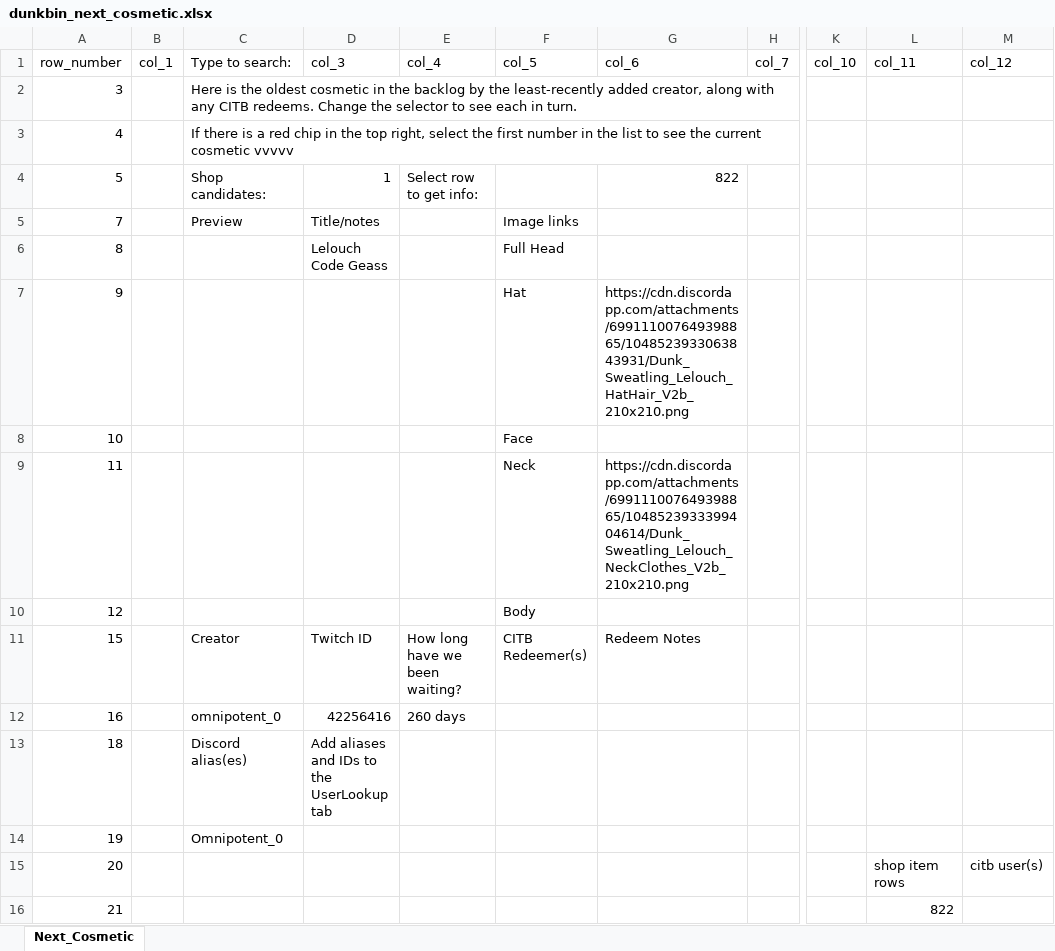
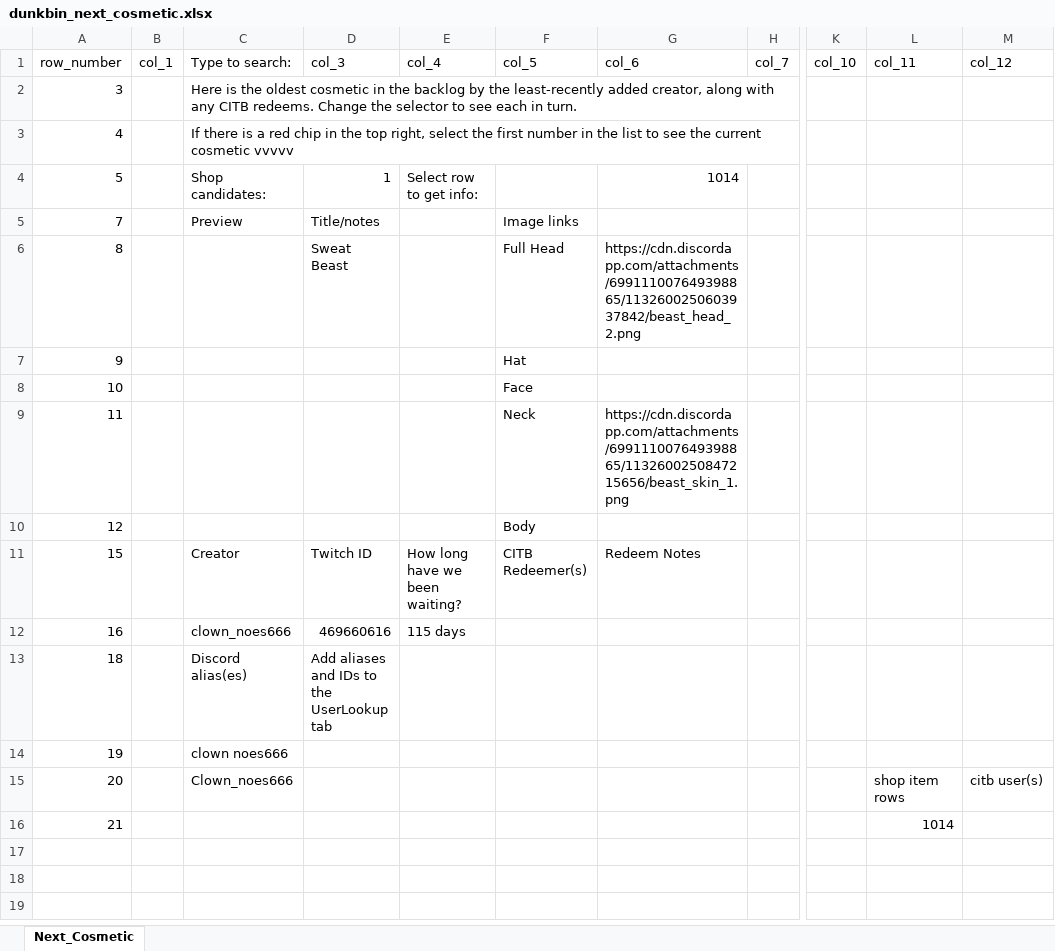
Before and after one commit to WUOTE/dunkbin-stats-images, an Excel workbook: public/sheets/dunkbin_next_cosmetic.xlsx, sheet Next_Cosmetic, drawn as a sheet; only a part is shown, gaps mark what is left out; values as stored, in another font and other column widths than the file's, no borders; ↵ is a line break in a cell; the diff names each change by its address in the sheet, - before the commit and + after, or states it on an @@ line.

Commit message:
2023-08-20 update next cosmetic

```diff
--- a/public/sheets/dunkbin_next_cosmetic.xlsx (sheet Next_Cosmetic)
+++ b/public/sheets/dunkbin_next_cosmetic.xlsx (sheet Next_Cosmetic)
-G4 (col_6): 822
+G4 (col_6): 1014
-D6 (col_3): Lelouch ↵ Code Geass
+D6 (col_3): Sweat Beast
-G6 (col_6): (empty)
+G6 (col_6): https://cdn.discordapp.com/attachments/699111007649398865/1132600250603937842/beast_head_2.png
-G7 (col_6): https://cdn.discordapp.com/attachments/699111007649398865/1048523933063843931/Dunk_Sweatling_Lelouch_HatHair_V2b_210x210.png
+G7 (col_6): (empty)
-G9 (col_6): https://cdn.discordapp.com/attachments/699111007649398865/1048523933399404614/Dunk_Sweatling_Lelouch_NeckClothes_V2b_210x210.png
+G9 (col_6): https://cdn.discordapp.com/attachments/699111007649398865/1132600250847215656/beast_skin_1.png
-C12 (Type to search:): omnipotent_0
+C12 (Type to search:): clown_noes666
-D12 (col_3): 42256416
+D12 (col_3): 469660616
-E12 (col_4): 260 days
+E12 (col_4): 115 days
-C14 (Type to search:): Omnipotent_0
+C14 (Type to search:): clown noes666
-C15 (Type to search:): (empty)
+C15 (Type to search:): Clown_noes666
-L16 (col_11): 822
+L16 (col_11): 1014
```
